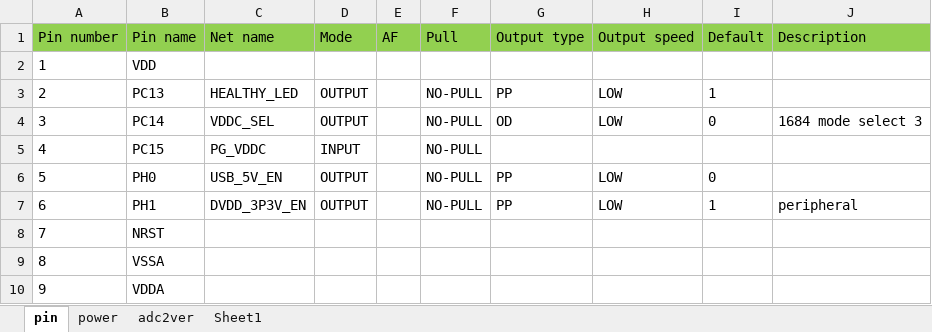
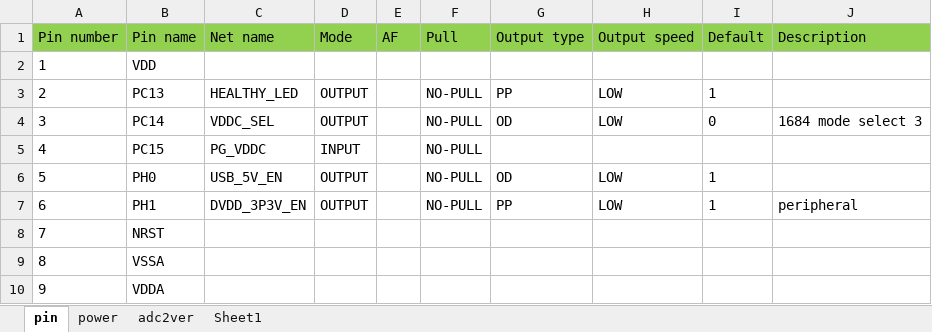
Before and after one commit to sophgo/mcu, an Excel workbook: SE5LITE/config.xlsx, sheet pin, drawn as a sheet; only a part is shown; values as stored, in another font and other column widths than the file's, no borders; the diff names each change by its address in the sheet, - before the commit and + after, or states it on an @@ line.

```diff
--- a/SE5LITE/config.xlsx (sheet pin)
+++ b/SE5LITE/config.xlsx (sheet pin)
-G6 (Output type): PP
+G6 (Output type): OD
-I6 (Default): 0
+I6 (Default): 1
```
Also changed, not shown: sheet power, 7 other files.
